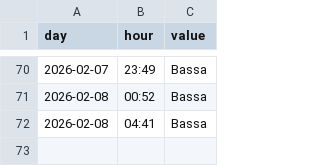
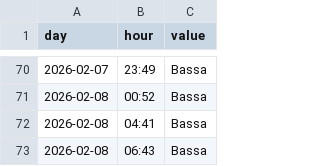
Before and after one commit to AmedeoDesantis/Usi-Gym-Scraping, a CSV file: occupancy_log.csv, drawn as a sheet; only a part is shown, gaps mark what is left out.

```diff
--- a/occupancy_log.csv
+++ b/occupancy_log.csv
@@ -72 +72,2 @@ day,hour,value
 2026-02-08,04:41,Bassa
+2026-02-08,06:43,Bassa
```
